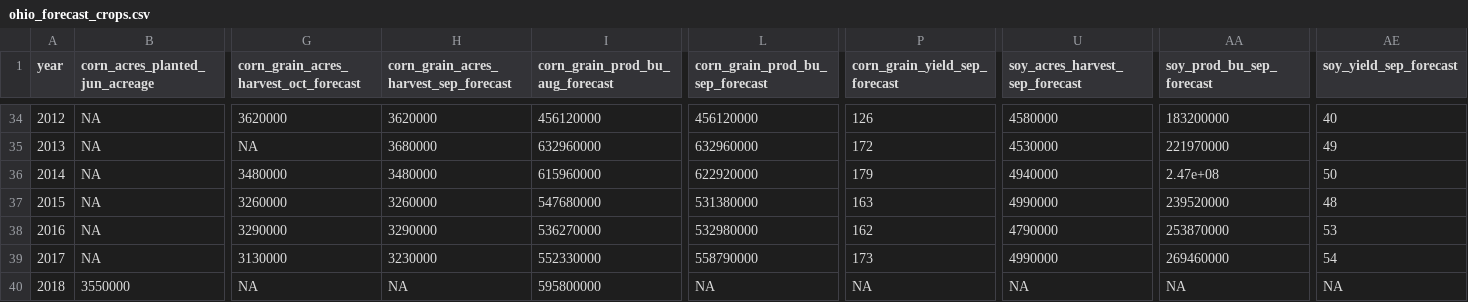
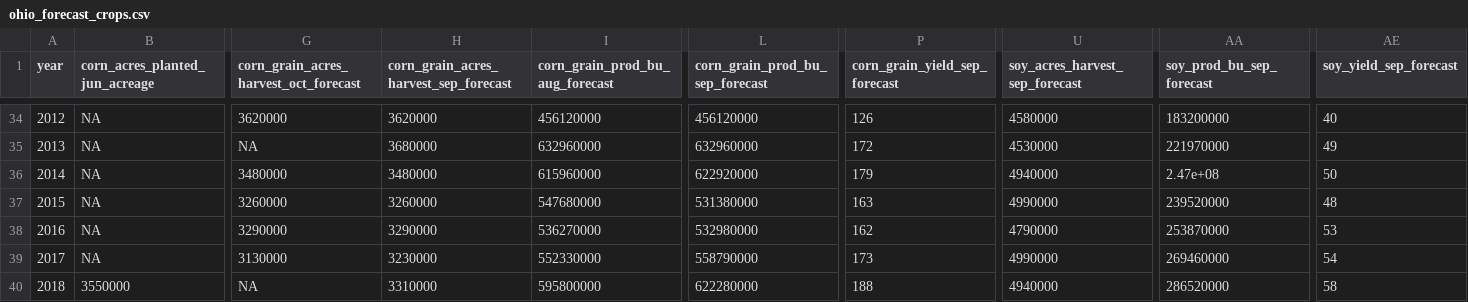
Before and after one commit to rdinter/CAUV, a CSV file: 0-data/ohio/ohio_forecast_crops.csv, drawn as a sheet; only a part is shown, gaps mark what is left out; the diff names each change by its address in the sheet, - before the commit and + after, or states it on an @@ line.

Commit message:
September forecast NASS data update

```diff
--- a/0-data/ohio/ohio_forecast_crops.csv
+++ b/0-data/ohio/ohio_forecast_crops.csv
-H40: NA
+H40: 3310000
-L40 (corn_grain_prod_bu_sep_forecast): NA
+L40 (corn_grain_prod_bu_sep_forecast): 622280000
-P40 (corn_grain_yield_sep_forecast): NA
+P40 (corn_grain_yield_sep_forecast): 188
-U40 (soy_acres_harvest_sep_forecast): NA
+U40 (soy_acres_harvest_sep_forecast): 4940000
-AA40 (soy_prod_bu_sep_forecast): NA
+AA40 (soy_prod_bu_sep_forecast): 286520000
-AE40 (soy_yield_sep_forecast): NA
+AE40 (soy_yield_sep_forecast): 58
```
Also changed, not shown: 0-data/soils/cauv_unadj.csv, 1-tidy/ohio_all.csv, 20 other files.
